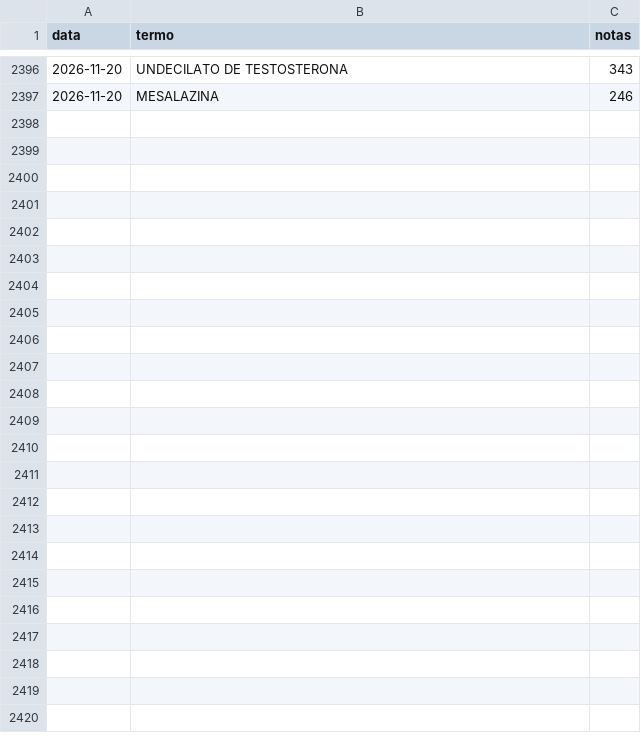
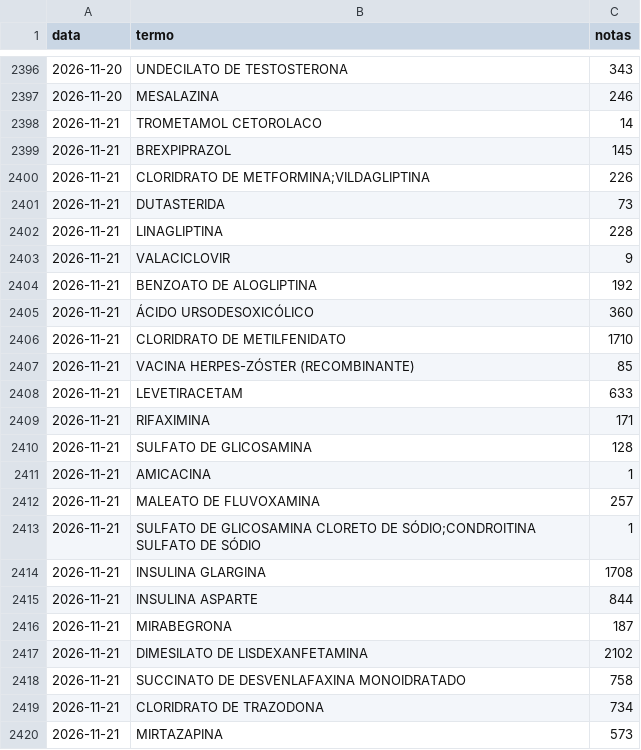
Before and after one commit to dwoloszin/remedio-judicial, a CSV file: data/historico.csv, drawn as a sheet; only a part is shown, gaps mark what is left out; the diff names each change by its address in the sheet, - before the commit and + after, or states it on an @@ line.

```diff
--- a/data/historico.csv
+++ b/data/historico.csv
+row 2398: 2026-11-21 | TROMETAMOL CETOROLACO | 14
+row 2399: 2026-11-21 | BREXPIPRAZOL | 145
+row 2400: 2026-11-21 | CLORIDRATO DE METFORMINA;VILDAGLIPTINA | 226
+row 2401: 2026-11-21 | DUTASTERIDA | 73
+row 2402: 2026-11-21 | LINAGLIPTINA | 228
+row 2403: 2026-11-21 | VALACICLOVIR | 9
+row 2404: 2026-11-21 | BENZOATO DE ALOGLIPTINA | 192
+row 2405: 2026-11-21 | ÁCIDO URSODESOXICÓLICO | 360
+row 2406: 2026-11-21 | CLORIDRATO DE METILFENIDATO | 1710
+row 2407: 2026-11-21 | VACINA HERPES-ZÓSTER (RECOMBINANTE) | 85
+row 2408: 2026-11-21 | LEVETIRACETAM | 633
+row 2409: 2026-11-21 | RIFAXIMINA | 171
+row 2410: 2026-11-21 | SULFATO DE GLICOSAMINA | 128
+row 2411: 2026-11-21 | AMICACINA | 1
+row 2412: 2026-11-21 | MALEATO DE FLUVOXAMINA | 257
+row 2413: 2026-11-21 | SULFATO DE GLICOSAMINA CLORETO DE SÓDIO;CONDROITINA SULFATO DE SÓDIO | 1
+row 2414: 2026-11-21 | INSULINA GLARGINA | 1708
+row 2415: 2026-11-21 | INSULINA ASPARTE | 844
+row 2416: 2026-11-21 | MIRABEGRONA | 187
+row 2417: 2026-11-21 | DIMESILATO DE LISDEXANFETAMINA | 2102
+row 2418: 2026-11-21 | SUCCINATO DE DESVENLAFAXINA MONOIDRATADO | 758
+row 2419: 2026-11-21 | CLORIDRATO DE TRAZODONA | 734
+row 2420: 2026-11-21 | MIRTAZAPINA | 573
```
Also changed, not shown: data/medicamentos.csv, data/notas.csv.
